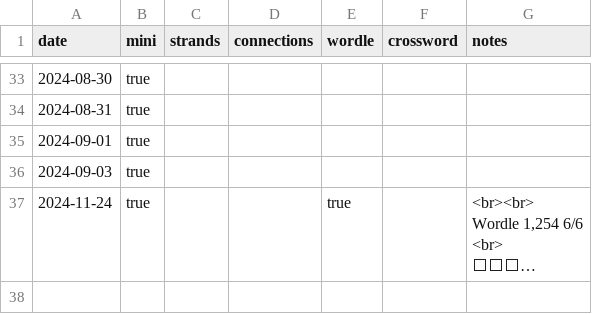
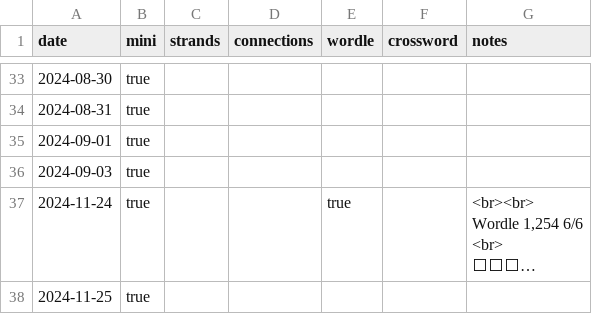
Before and after one commit to anthonywong555/anthonywong555.github.io, a CSV file: static/data/puzzles/NYT.csv, drawn as a sheet; only a part is shown, gaps mark what is left out; long unchanged cells end in …; the diff names each change by its address in the sheet, - before the commit and + after, or states it on an @@ line.

Commit message:
Add entry

```diff
--- a/static/data/puzzles/NYT.csv
+++ b/static/data/puzzles/NYT.csv
+row 38: 2024-11-25 | true
```
